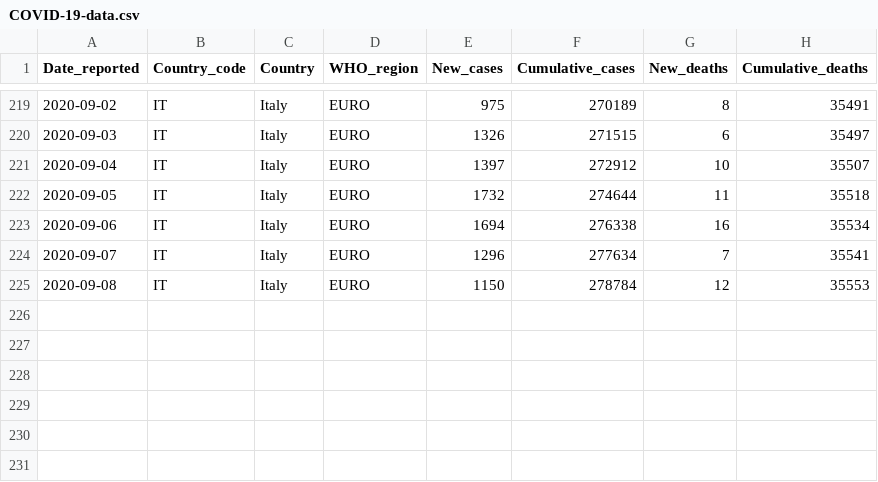
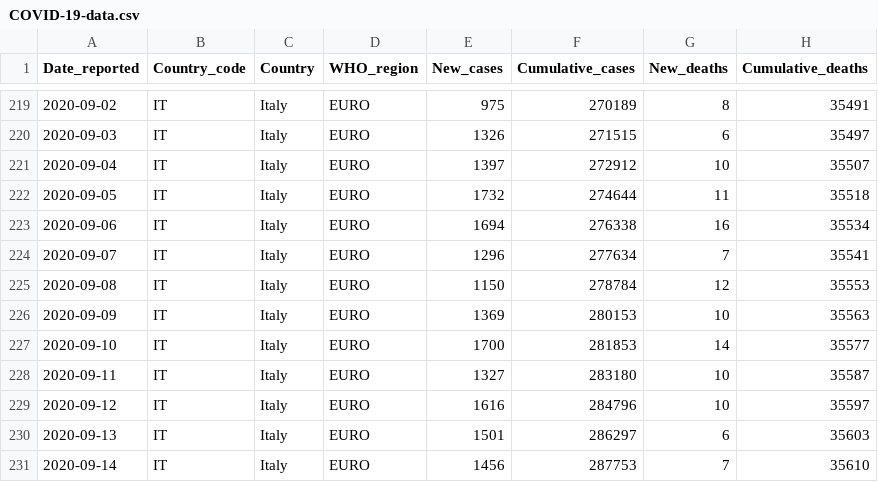
Before and after one commit to rnsavinelli/covid-19, a CSV file: dashboards/Italy/COVID-19-data.csv, drawn as a sheet; only a part is shown, gaps mark what is left out.

Commit message:
update Italy

```diff
--- a/dashboards/Italy/COVID-19-data.csv
+++ b/dashboards/Italy/COVID-19-data.csv
@@ -225 +225,7 @@ Date_reported, Country_code, Country, WHO_region, New_cases, Cumulative_cases, N
 2020-09-08,IT,Italy,EURO,1150,278784,12,35553
+2020-09-09,IT,Italy,EURO,1369,280153,10,35563
+2020-09-10,IT,Italy,EURO,1700,281853,14,35577
+2020-09-11,IT,Italy,EURO,1327,283180,10,35587
+2020-09-12,IT,Italy,EURO,1616,284796,10,35597
+2020-09-13,IT,Italy,EURO,1501,286297,6,35603
+2020-09-14,IT,Italy,EURO,1456,287753,7,35610
```
Also changed, not shown: 5 other files.
